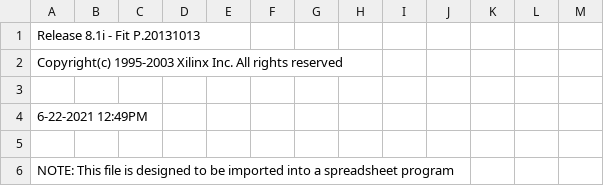
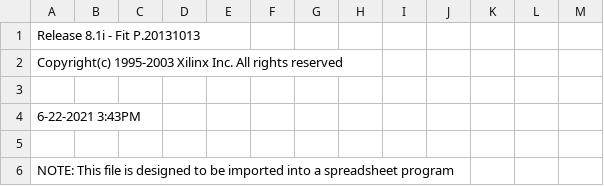
Before and after one commit to jtl14f/FPGAThesisCode, a CSV file: ThesisCode_pad.csv, drawn as a sheet; only a part is shown.

```diff
--- a/ThesisCode_pad.csv
+++ b/ThesisCode_pad.csv
@@ -3,3 +3,3 @@ Copyright(c) 1995-2003 Xilinx Inc. All rights reserved
 
- 6-22-2021 12:49PM
+ 6-22-2021  3:43PM
 
```
Also changed, not shown: 24 other files.
